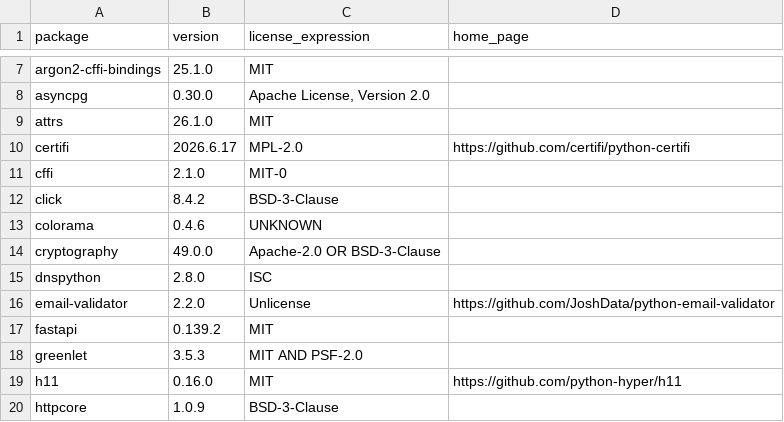
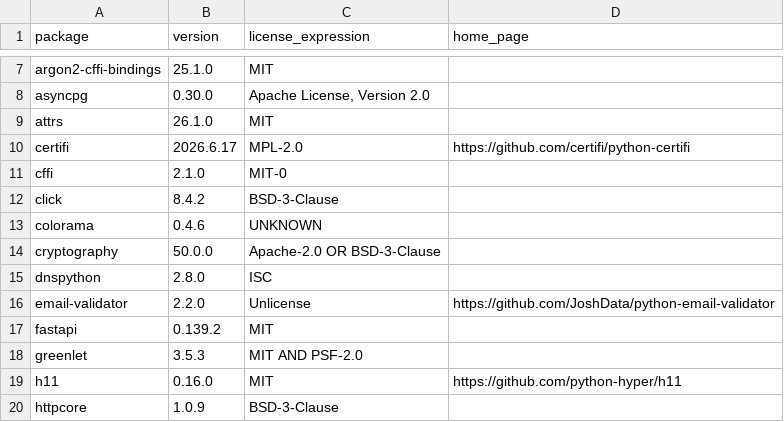
Before and after one commit to mhilton7/power-monitor, a CSV file: release/backend-licenses.csv, drawn as a sheet; only a part is shown, gaps mark what is left out.

Commit message:
Record verified server 1.0.30 release evidence

```diff
--- a/release/backend-licenses.csv
+++ b/release/backend-licenses.csv
@@ -13,3 +13,3 @@ click,8.4.2,BSD-3-Clause,
 colorama,0.4.6,UNKNOWN,
-cryptography,49.0.0,Apache-2.0 OR BSD-3-Clause,
+cryptography,50.0.0,Apache-2.0 OR BSD-3-Clause,
 dnspython,2.8.0,ISC,
```
Also changed, not shown: release/frontend-licenses.csv, 6 other files.
